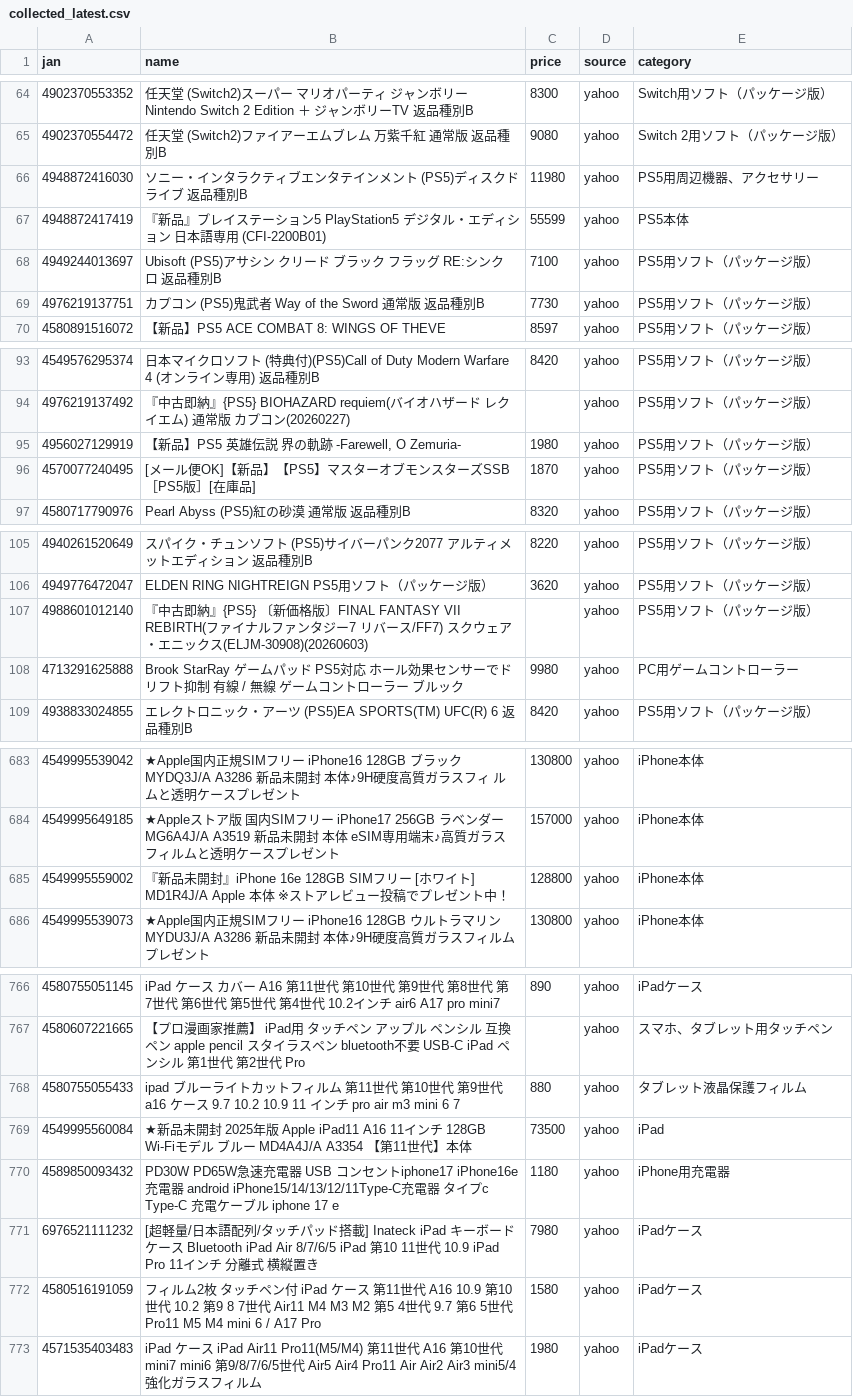
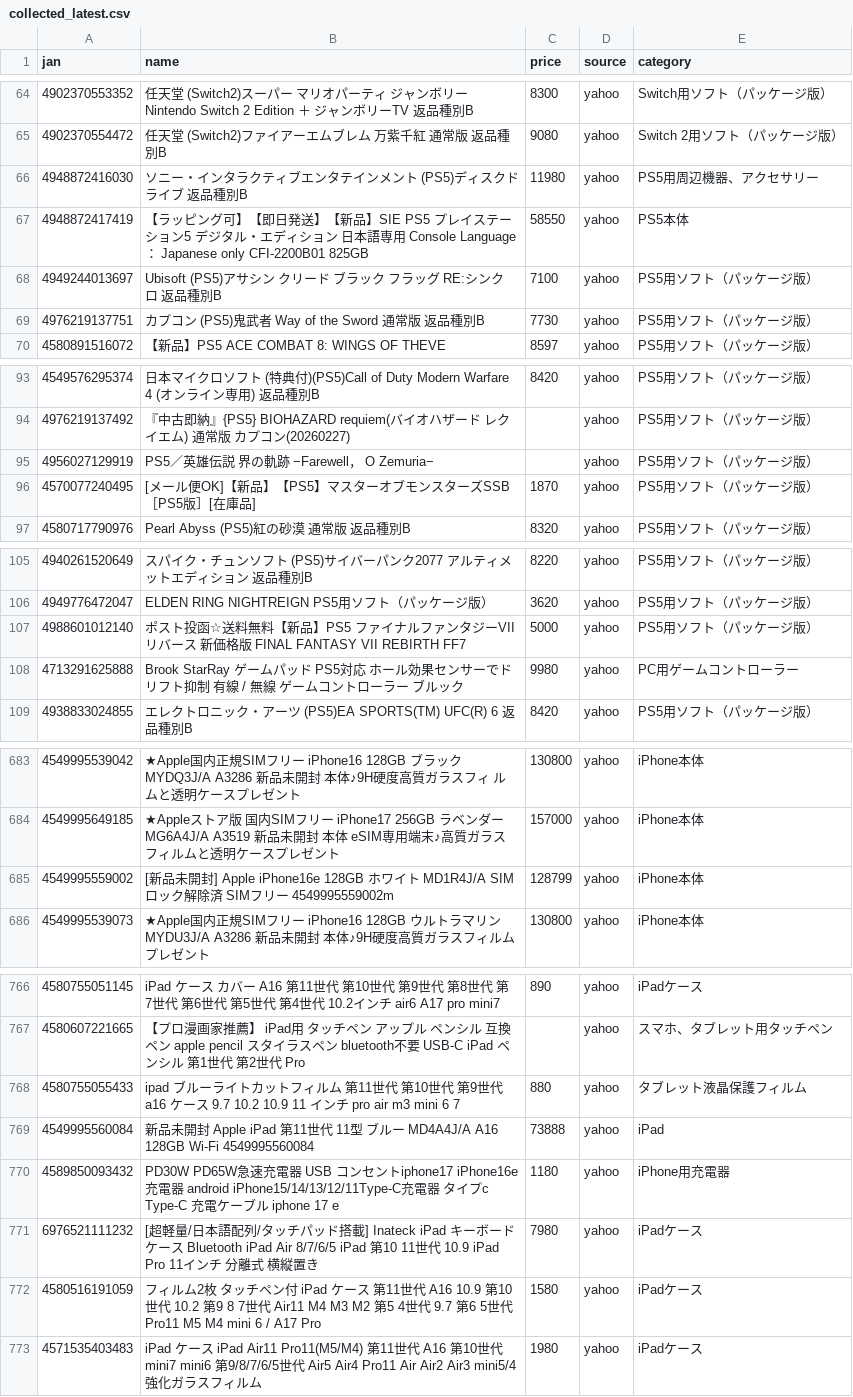
Before and after one commit to TAKUYA-1187/Claude, a CSV file: price_comparison/data/collected/collected_latest.csv, drawn as a sheet; only a part is shown, gaps mark what is left out; the diff covers the shown part only.

```diff
--- a/price_comparison/data/collected/collected_latest.csv
+++ b/price_comparison/data/collected/collected_latest.csv
@@ -66,3 +66,3 @@
 4948872416030,ソニー・インタラクティブエンタテインメント (PS5)ディスクドライブ 返品種別B,11980,yahoo,PS5用周辺機器、アクセサリー
-4948872417419,『新品』プレイステーション5 PlayStation5 デジタル・エディション 日本語専用 (CFI-2200B01),55599,yahoo,PS5本体
+4948872417419,【ラッピング可】【即日発送】【新品】SIE PS5 プレイステーション5 デジタル・エディション 日本語専用 Console Language： Japanese only CFI-2200B01 825GB,58550,yahoo,PS5本体
 4949244013697,Ubisoft (PS5)アサシン クリード ブラック フラッグ RE:シンクロ 返品種別B,7100,yahoo,PS5用ソフト（パッケージ版）
@@ -94,3 +94,3 @@
 4976219137492,『中古即納』{PS5} BIOHAZARD requiem(バイオハザード レクイエム) 通常版 カプコン(20260227),,yahoo,PS5用ソフト（パッケージ版）
-4956027129919,"【新品】PS5 英雄伝説 界の軌跡 -Farewell, O Zemuria-",1980,yahoo,PS5用ソフト（パッケージ版）
+4956027129919,PS5／英雄伝説 界の軌跡 −Farewell， O Zemuria−,,yahoo,PS5用ソフト（パッケージ版）
 4570077240495,[メール便OK]【新品】【PS5】マスターオブモンスターズSSB ［PS5版］[在庫品],1870,yahoo,PS5用ソフト（パッケージ版）
@@ -106,3 +106,3 @@
 4949776472047,ELDEN RING NIGHTREIGN  PS5用ソフト（パッケージ版）,3620,yahoo,PS5用ソフト（パッケージ版）
-4988601012140,『中古即納』{PS5} 〔新価格版〕FINAL FANTASY VII REBIRTH(ファイナルファンタジー7 リバース/FF7) スクウェア・エニックス(ELJM-30908)(20260603),,yahoo,PS5用ソフト（パッケージ版）
+4988601012140,ポスト投函☆送料無料【新品】PS5　ファイナルファンタジーVII リバース　新価格版　FINAL FANTASY VII REBIRTH　FF7,5000,yahoo,PS5用ソフト（パッケージ版）
 4713291625888,Brook StarRay ゲームパッド PS5対応 ホール効果センサーでドリフト抑制 有線 / 無線 ゲームコントローラー ブルック,9980,yahoo,PC用ゲームコントローラー
@@ -684,3 +684,3 @@
 4549995649185,★Appleストア版 国内SIMフリー iPhone17 256GB ラベンダー MG6A4J/A A3519 新品未開封 本体  eSIM専用端末♪高質ガラスフィルムと透明ケースプレゼント,157000,yahoo,iPhone本体
-4549995559002,『新品未開封』iPhone 16e 128GB SIMフリー [ホワイト] MD1R4J/A Apple 本体 ※ストアレビュー投稿でプレゼント中！,128800,yahoo,iPhone本体
+4549995559002,[新品未開封] Apple iPhone16e 128GB ホワイト MD1R4J/A SIMロック解除済 SIMフリー 4549995559002m,128799,yahoo,iPhone本体
 4549995539073,★Apple国内正規SIMフリー iPhone16 128GB  ウルトラマリン MYDU3J/A A3286 新品未開封 本体♪9H硬度高質ガラスフィルムプレゼント,130800,yahoo,iPhone本体
@@ -768,3 +768,3 @@
 4580755055433,ipad ブルーライトカットフィルム 第11世代 第10世代 第9世代 a16 ケース 9.7 10.2 10.9 11 インチ pro air m3 mini 6 7,880,yahoo,タブレット液晶保護フィルム
-4549995560084,★新品未開封 2025年版 Apple iPad11 A16 11インチ 128GB Wi-Fiモデル ブルー MD4A4J/A A3354 【第11世代】本体,73500,yahoo,iPad
+4549995560084,新品未開封 Apple iPad 第11世代 11型 ブルー MD4A4J/A A16 128GB Wi-Fi 4549995560084,73888,yahoo,iPad
 4589850093432,PD30W PD65W急速充電器 USB コンセントiphone17 iPhone16e 充電器 android iPhone15/14/13/12/11Type-C充電器 タイプc Type-C 充電ケーブル iphone 17 e,1180,yahoo,iPhone用充電器
```
Also changed, not shown: 8 added rows and 56 edited cells elsewhere in this file, 1 other file.
